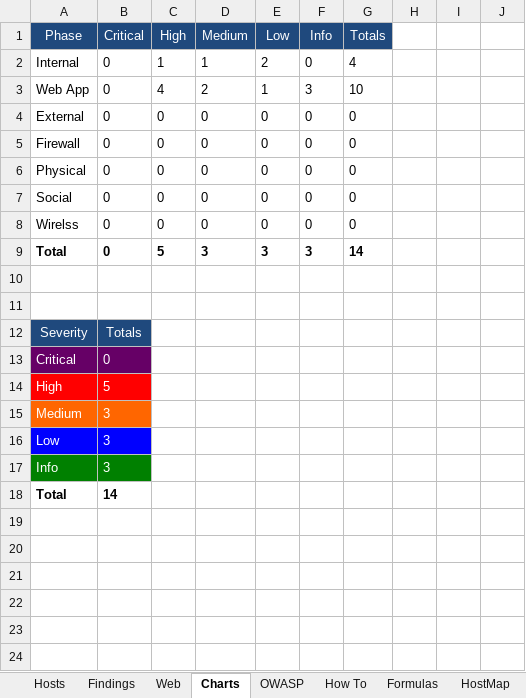
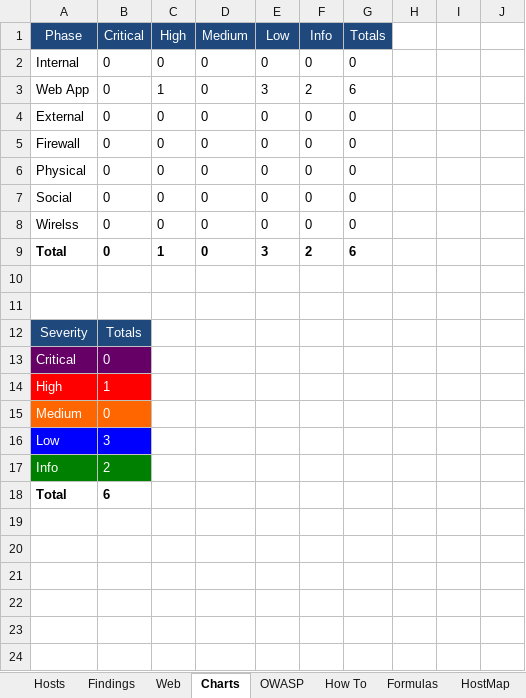
Before and after one commit to leebaird/discover, an Excel workbook: misc/worksheet.xlsx, sheet Charts, drawn as a sheet; only a part is shown; values as stored, in another font and other column widths than the file's, no borders; charts and pictures not drawn; the diff names each change by its address in the sheet, - before the commit and + after, or states it on an @@ line.

```diff
--- a/misc/worksheet.xlsx (sheet Charts)
+++ b/misc/worksheet.xlsx (sheet Charts)
-C2 (High): 1
+C2 (High): 0
-D2 (Medium): 1
+D2 (Medium): 0
-E2 (Low): 2
+E2 (Low): 0
-G2 (Totals): 4
+G2 (Totals): 0
-C3 (High): 4
+C3 (High): 1
-D3 (Medium): 2
+D3 (Medium): 0
-E3 (Low): 1
+E3 (Low): 3
-F3 (Info): 3
+F3 (Info): 2
-G3 (Totals): 10
+G3 (Totals): 6
-C9 (High): 5
+C9 (High): 1
-D9 (Medium): 3
+D9 (Medium): 0
-F9 (Info): 3
+F9 (Info): 2
-G9 (Totals): 14
+G9 (Totals): 6
-B14 (Critical): 5
+B14 (Critical): 1
-B15 (Critical): 3
+B15 (Critical): 0
-B17 (Critical): 3
+B17 (Critical): 2
-B18 (Critical): 14
+B18 (Critical): 6
```
Also changed, not shown: sheet WebMap, sheet HostMap, sheet How To, sheet Formulas, formulas that keep their value, charts or pictures, 2 other files.
